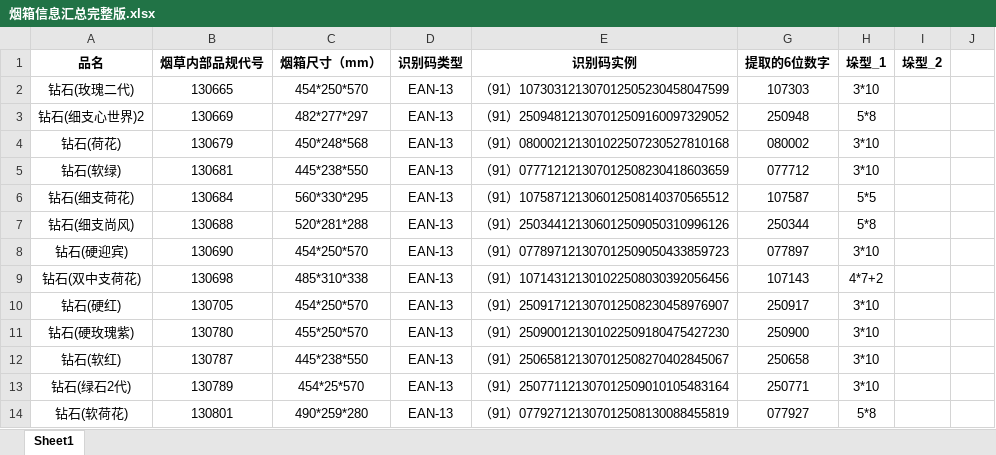
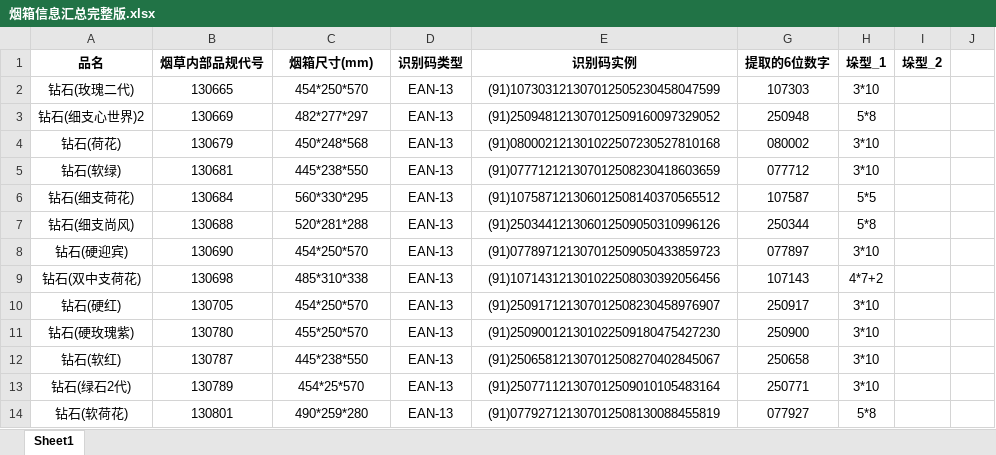
Before and after one commit to Haker0428/LeafDepot, an Excel workbook: shared/data/烟箱信息汇总完整版.xlsx, sheet Sheet1, drawn as a sheet; only a part is shown; values as stored, in another font and other column widths than the file's, no borders; charts and pictures not drawn; the diff covers the shown part only; the diff names each change by its address in the sheet, - before the commit and + after, or states it on an @@ line.

```diff
--- a/shared/data/烟箱信息汇总完整版.xlsx (sheet Sheet1)
+++ b/shared/data/烟箱信息汇总完整版.xlsx (sheet Sheet1)
-C1: 烟箱尺寸（mm）
+C1: 烟箱尺寸(mm)
-E2 (识别码实例): （91）107303121307012505230458047599
+E2 (识别码实例): (91)107303121307012505230458047599
-E3 (识别码实例): （91）250948121307012509160097329052
+E3 (识别码实例): (91)250948121307012509160097329052
-E4 (识别码实例): （91）080002121301022507230527810168
+E4 (识别码实例): (91)080002121301022507230527810168
-E5 (识别码实例): （91）077712121307012508230418603659
+E5 (识别码实例): (91)077712121307012508230418603659
-E6 (识别码实例): （91）107587121306012508140370565512
+E6 (识别码实例): (91)107587121306012508140370565512
-E7 (识别码实例): （91）250344121306012509050310996126
+E7 (识别码实例): (91)250344121306012509050310996126
-E8 (识别码实例): （91）077897121307012509050433859723
+E8 (识别码实例): (91)077897121307012509050433859723
-E9 (识别码实例): （91）107143121301022508030392056456
+E9 (识别码实例): (91)107143121301022508030392056456
-E10 (识别码实例): （91）250917121307012508230458976907
+E10 (识别码实例): (91)250917121307012508230458976907
-E11 (识别码实例): （91）250900121301022509180475427230
+E11 (识别码实例): (91)250900121301022509180475427230
-E12 (识别码实例): （91）250658121307012508270402845067
+E12 (识别码实例): (91)250658121307012508270402845067
-E13 (识别码实例): （91）250771121307012509010105483164
+E13 (识别码实例): (91)250771121307012509010105483164
-E14 (识别码实例): （91）077927121307012508130088455819
+E14 (识别码实例): (91)077927121307012508130088455819
```
Also changed, not shown: 4 added rows, 184 edited cells and cell formats elsewhere in this sheet, charts or pictures, 3 other files.
